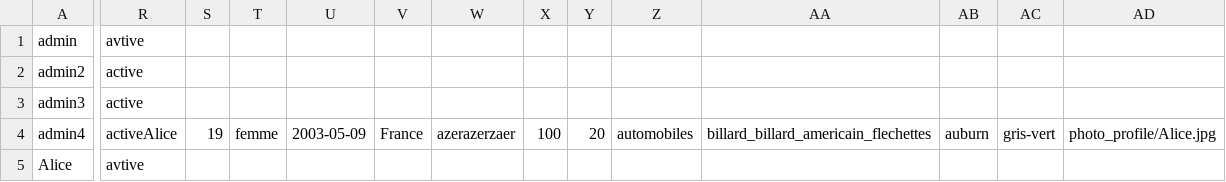
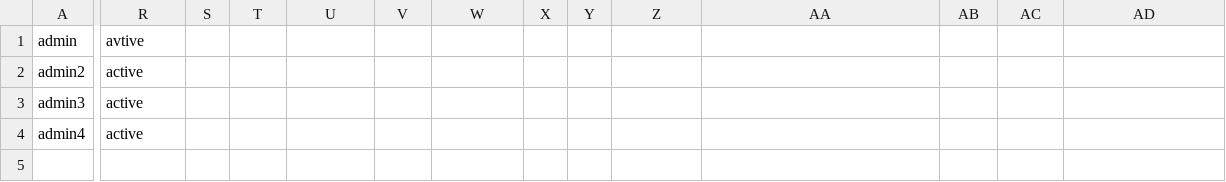
Before and after one commit to MonsieurNikko/datingwebsite, a CSV file: csv/user.csv, drawn as a sheet; only a part is shown, gaps mark what is left out; rows hold the shown columns only; the diff covers the shown part only; the diff names each change by its address in the sheet, - before the commit and + after, or states it on an @@ line.

Commit message:
Update user.csv

```diff
--- a/csv/user.csv
+++ b/csv/user.csv
-R4: activeAlice
+R4: active
-S4: 19
+S4: (empty)
-T4: femme
+T4: (empty)
-U4: 2003-05-09
+U4: (empty)
-V4: France
+V4: (empty)
-W4: azerazerzaer
+W4: (empty)
-X4: 100
+X4: (empty)
-Y4: 20
+Y4: (empty)
-Z4: automobiles
+Z4: (empty)
-AA4: billard_billard_americain_flechettes
+AA4: (empty)
-AB4: auburn
+AB4: (empty)
-AC4: gris-vert
+AC4: (empty)
-AD4: photo_profile/Alice.jpg
+AD4: (empty)
-row 5: Alice | avtive
```
Also changed, not shown: 5 edited cells elsewhere in this file.
